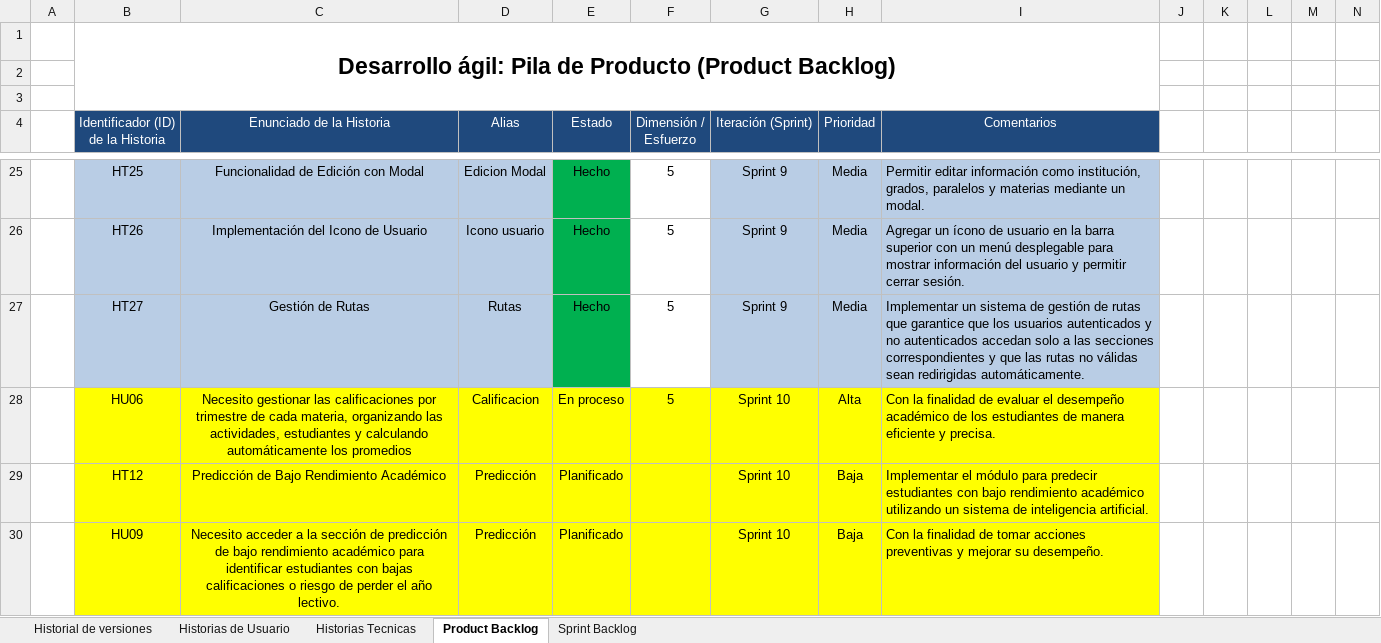
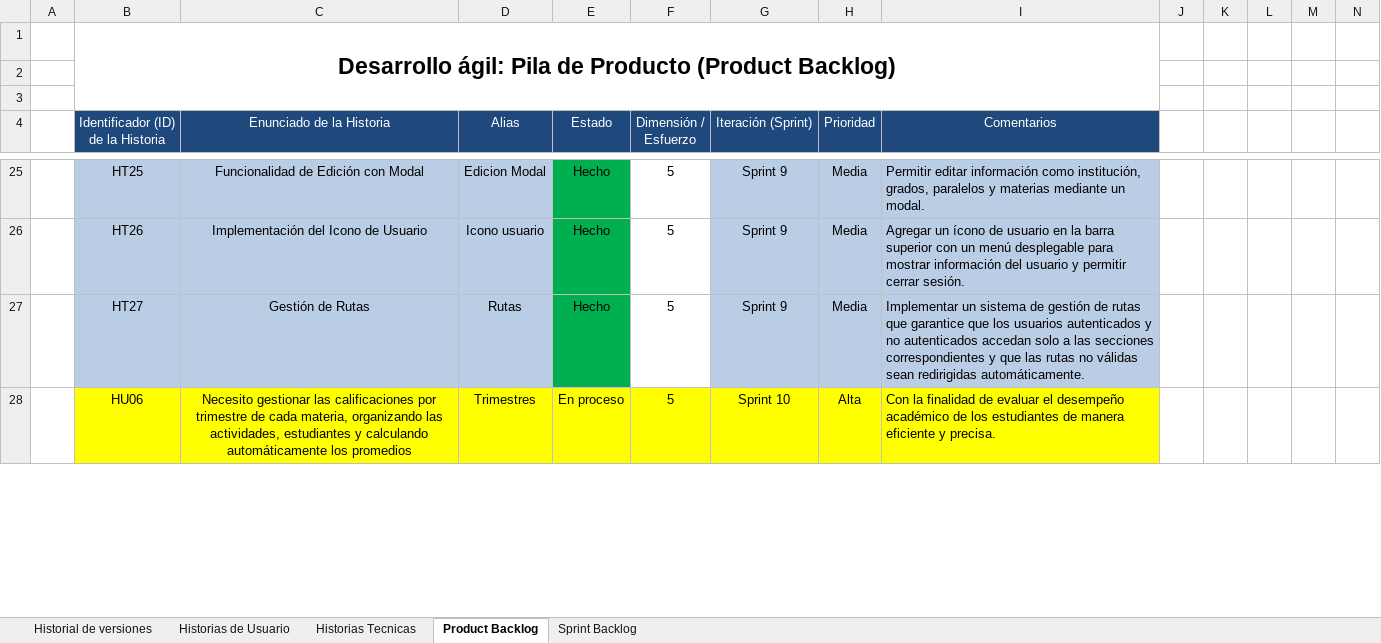
Before and after one commit to CalvaDiego/Proyecto_GestionNotas, an Excel workbook: Documentacion/Metodología Scrum/Product Backlog_6864.xlsx, sheet Product Backlog, drawn as a sheet; only a part is shown, gaps mark what is left out; values as stored, in another font and other column widths than the file's, no borders; removed rows and columns are numbered as before the commit, all else as after; rows hold the shown columns only; the diff covers the shown part only; the diff names each change by its address in the sheet, - before the commit and + after, or states it on an @@ line.

```diff
--- a/Documentacion/Metodología Scrum/Product Backlog_6864.xlsx (sheet Product Backlog)
+++ b/Documentacion/Metodología Scrum/Product Backlog_6864.xlsx (sheet Product Backlog)
-D28 (Alias): Calificacion
+D28 (Alias): Trimestres
-row 29:  | HT12 | Predicción de Bajo Rendimiento Académico | Predicción | Planificado |  | Sprint 10 | Baja | Implementar el módulo para predecir estudiantes con bajo rendimiento académico utilizando un sistema de inteligencia artificial.
-row 30:  | HU09 | Necesito acceder a la sección de predicción de bajo rendimiento académico para identificar estudiantes con bajas calificaciones o riesgo de perder el año lectivo. | Predicción | Planificado |  | Sprint 10 | Baja | Con la finalidad de tomar acciones preventivas y mejorar su desempeño.
```
Also changed, not shown: 3 added rows and 1 edited cell elsewhere in this sheet, sheet Sprint Backlog, formulas that keep their value.
